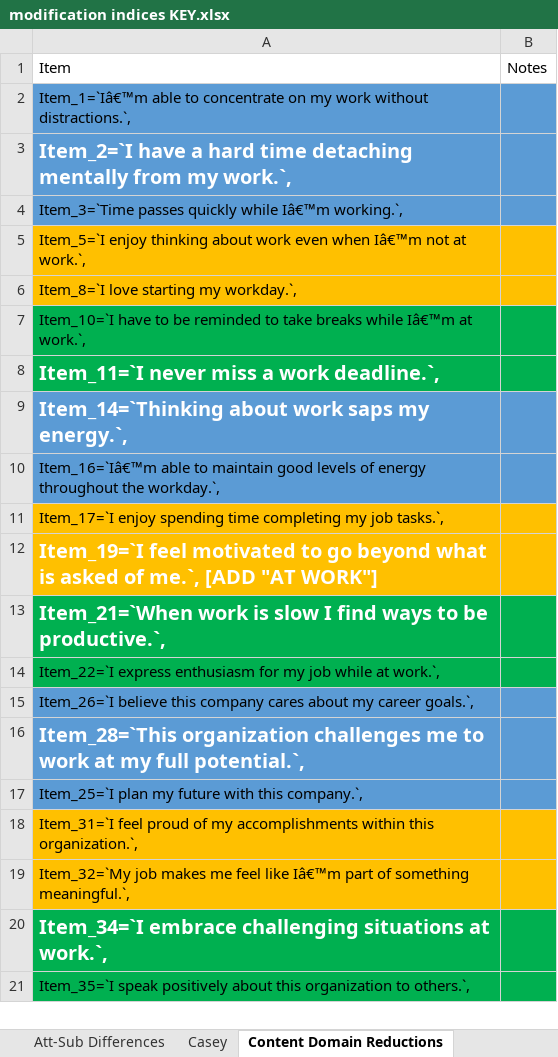
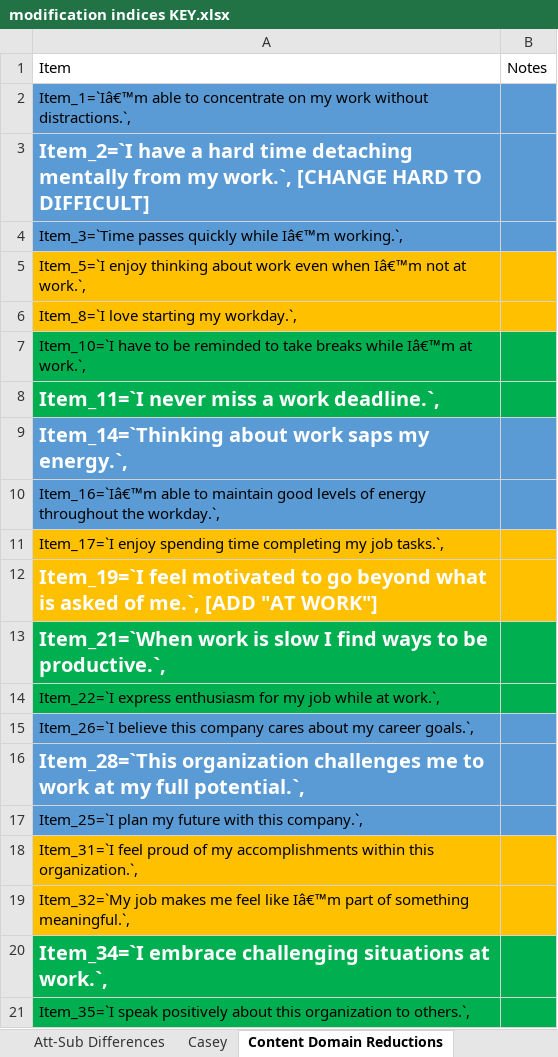
Before and after one commit to jtkulas/EngagementPaper, an Excel workbook: modification indices KEY.xlsx, sheet Content Domain Reductions, drawn as a sheet; values as stored, in another font and other column widths than the file's, no borders; the diff names each change by its address in the sheet, - before the commit and + after, or states it on an @@ line.

Commit message:
edits on key

```diff
--- a/modification indices KEY.xlsx (sheet Content Domain Reductions)
+++ b/modification indices KEY.xlsx (sheet Content Domain Reductions)
-A3: …my work.`,
+A3: …my work.`, [CHANGE HARD TO DIFFICULT]
```
